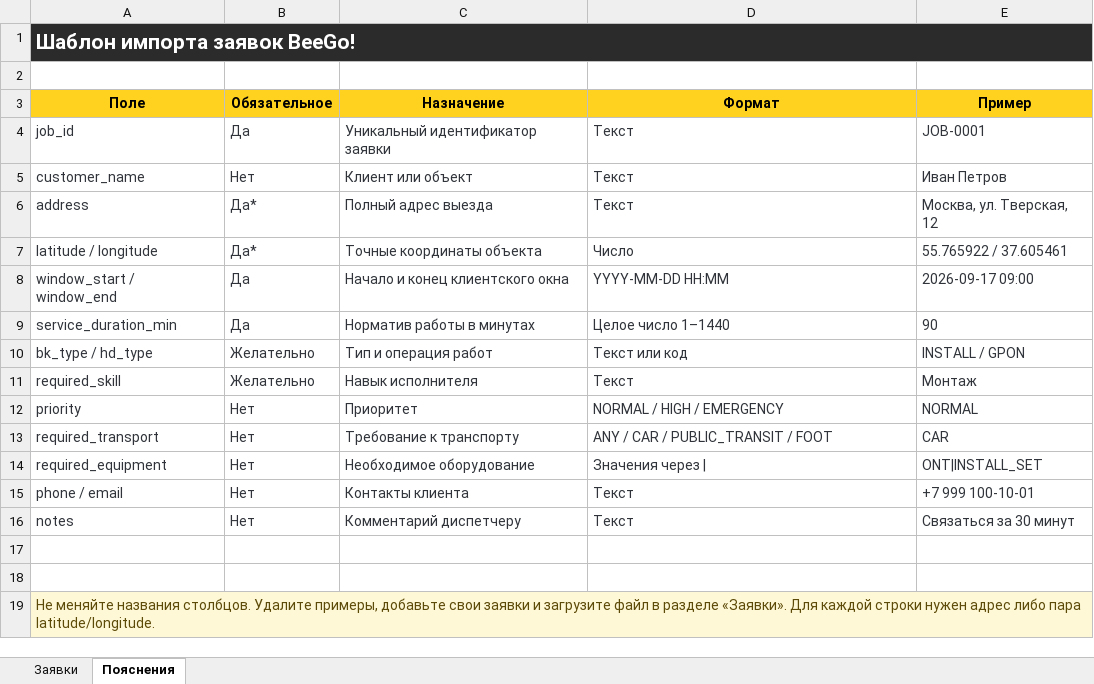
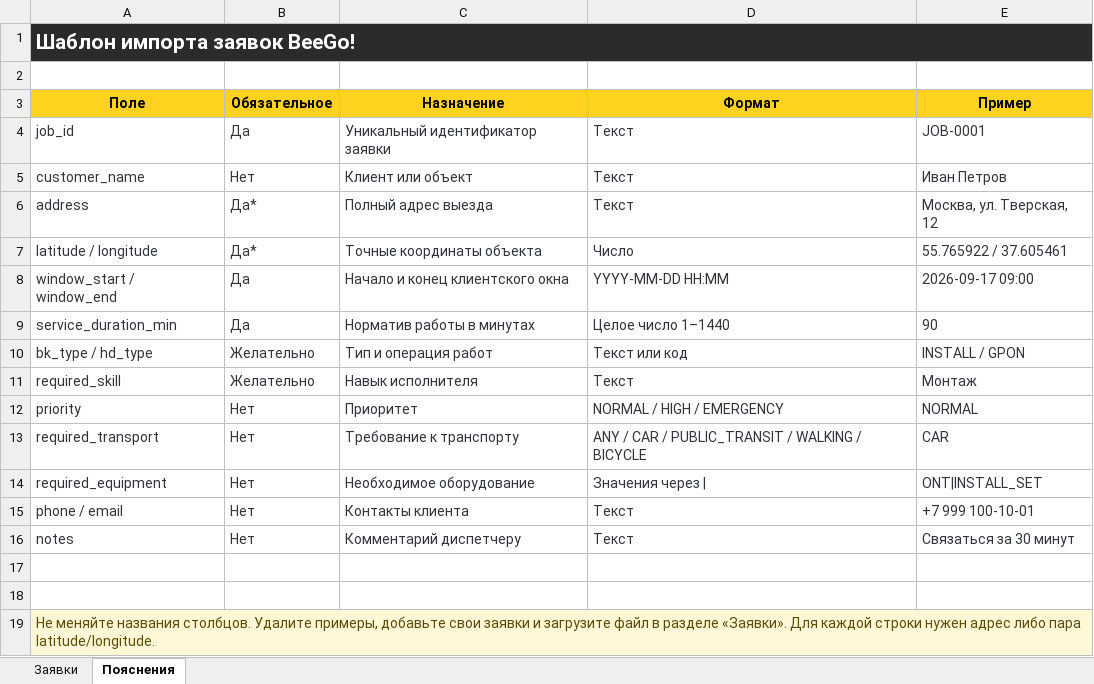
Before and after one commit to R2NN/scaszc, an Excel workbook: site/public/beego-orders-template.xlsx, sheet Пояснения, drawn as a sheet; values as stored, in another font and other column widths than the file's, no borders; the diff names each change by its address in the sheet, - before the commit and + after, or states it on an @@ line.

```diff
--- a/site/public/beego-orders-template.xlsx (sheet Пояснения)
+++ b/site/public/beego-orders-template.xlsx (sheet Пояснения)
-D13 (Формат): ANY / CAR / PUBLIC_TRANSIT / FOOT
+D13 (Формат): ANY / CAR / PUBLIC_TRANSIT / WALKING / BICYCLE
```
Also changed, not shown: site/public/beego-engineers-template.xlsx, 20 other files.
